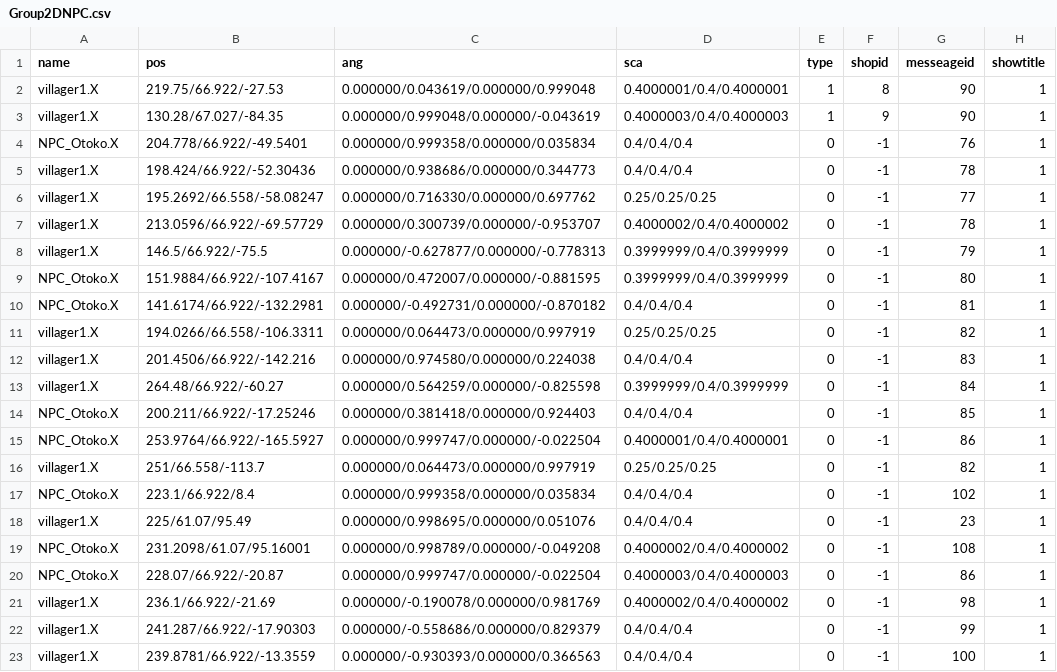
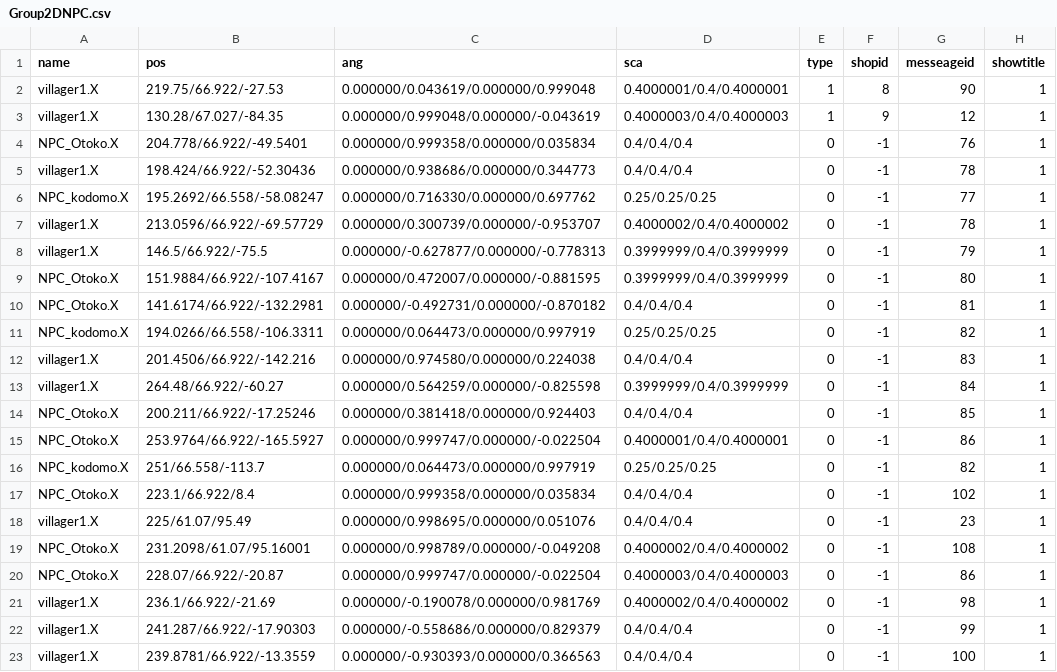
Before and after one commit to kbc15gc/game, a CSV file: game/Decide/Decide/Asset/Data/GroupData/Group2DNPC.csv, drawn as a sheet.

```diff
--- a/game/Decide/Decide/Asset/Data/GroupData/Group2DNPC.csv
+++ b/game/Decide/Decide/Asset/Data/GroupData/Group2DNPC.csv
@@ -2,6 +2,6 @@ name,pos,ang,sca,type,shopid,messeageid,showtitle
 villager1.X,219.75/66.922/-27.53,0.000000/0.043619/0.000000/0.999048,0.4000001/0.4/0.4000001,1,8,90,1
-villager1.X,130.28/67.027/-84.35,0.000000/0.999048/0.000000/-0.043619,0.4000003/0.4/0.4000003,1,9,90,1
+villager1.X,130.28/67.027/-84.35,0.000000/0.999048/0.000000/-0.043619,0.4000003/0.4/0.4000003,1,9,12,1
 NPC_Otoko.X,204.778/66.922/-49.5401,0.000000/0.999358/0.000000/0.035834,0.4/0.4/0.4,0,-1,76,1
 villager1.X,198.424/66.922/-52.30436,0.000000/0.938686/0.000000/0.344773,0.4/0.4/0.4,0,-1,78,1
-villager1.X,195.2692/66.558/-58.08247,0.000000/0.716330/0.000000/0.697762,0.25/0.25/0.25,0,-1,77,1
+NPC_kodomo.X,195.2692/66.558/-58.08247,0.000000/0.716330/0.000000/0.697762,0.25/0.25/0.25,0,-1,77,1
 villager1.X,213.0596/66.922/-69.57729,0.000000/0.300739/0.000000/-0.953707,0.4000002/0.4/0.4000002,0,-1,78,1
@@ -10,3 +10,3 @@ NPC_Otoko.X,151.9884/66.922/-107.4167,0.000000/0.472007/0.000000/-0.881595,0.399
 NPC_Otoko.X,141.6174/66.922/-132.2981,0.000000/-0.492731/0.000000/-0.870182,0.4/0.4/0.4,0,-1,81,1
-villager1.X,194.0266/66.558/-106.3311,0.000000/0.064473/0.000000/0.997919,0.25/0.25/0.25,0,-1,82,1
+NPC_kodomo.X,194.0266/66.558/-106.3311,0.000000/0.064473/0.000000/0.997919,0.25/0.25/0.25,0,-1,82,1
 villager1.X,201.4506/66.922/-142.216,0.000000/0.974580/0.000000/0.224038,0.4/0.4/0.4,0,-1,83,1
@@ -15,3 +15,3 @@ NPC_Otoko.X,200.211/66.922/-17.25246,0.000000/0.381418/0.000000/0.924403,0.4/0.4
 NPC_Otoko.X,253.9764/66.922/-165.5927,0.000000/0.999747/0.000000/-0.022504,0.4000001/0.4/0.4000001,0,-1,86,1
-villager1.X,251/66.558/-113.7,0.000000/0.064473/0.000000/0.997919,0.25/0.25/0.25,0,-1,82,1
+NPC_kodomo.X,251/66.558/-113.7,0.000000/0.064473/0.000000/0.997919,0.25/0.25/0.25,0,-1,82,1
 NPC_Otoko.X,223.1/66.922/8.4,0.000000/0.999358/0.000000/0.035834,0.4/0.4/0.4,0,-1,102,1
```
Also changed, not shown: game/Decide/Decide/Asset/Data/GroupData/Group2DObj.csv, 3 other files.
